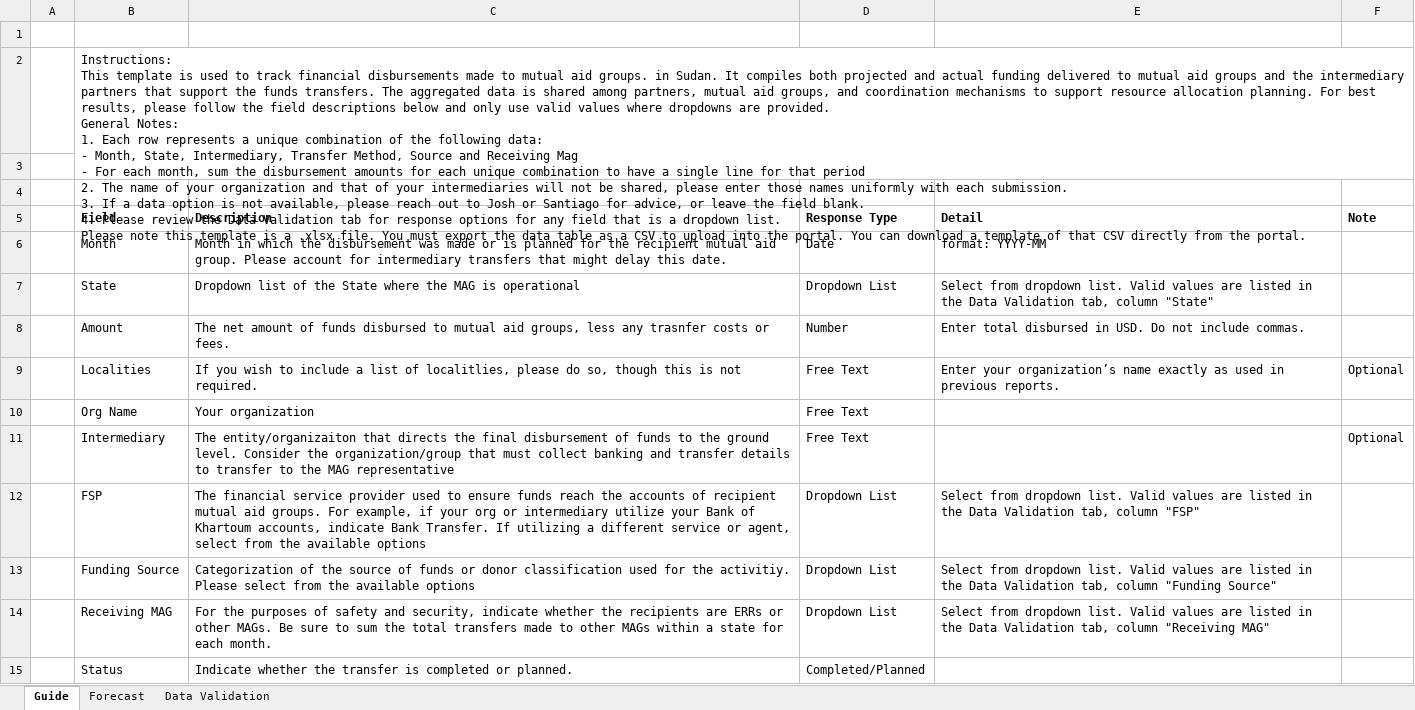
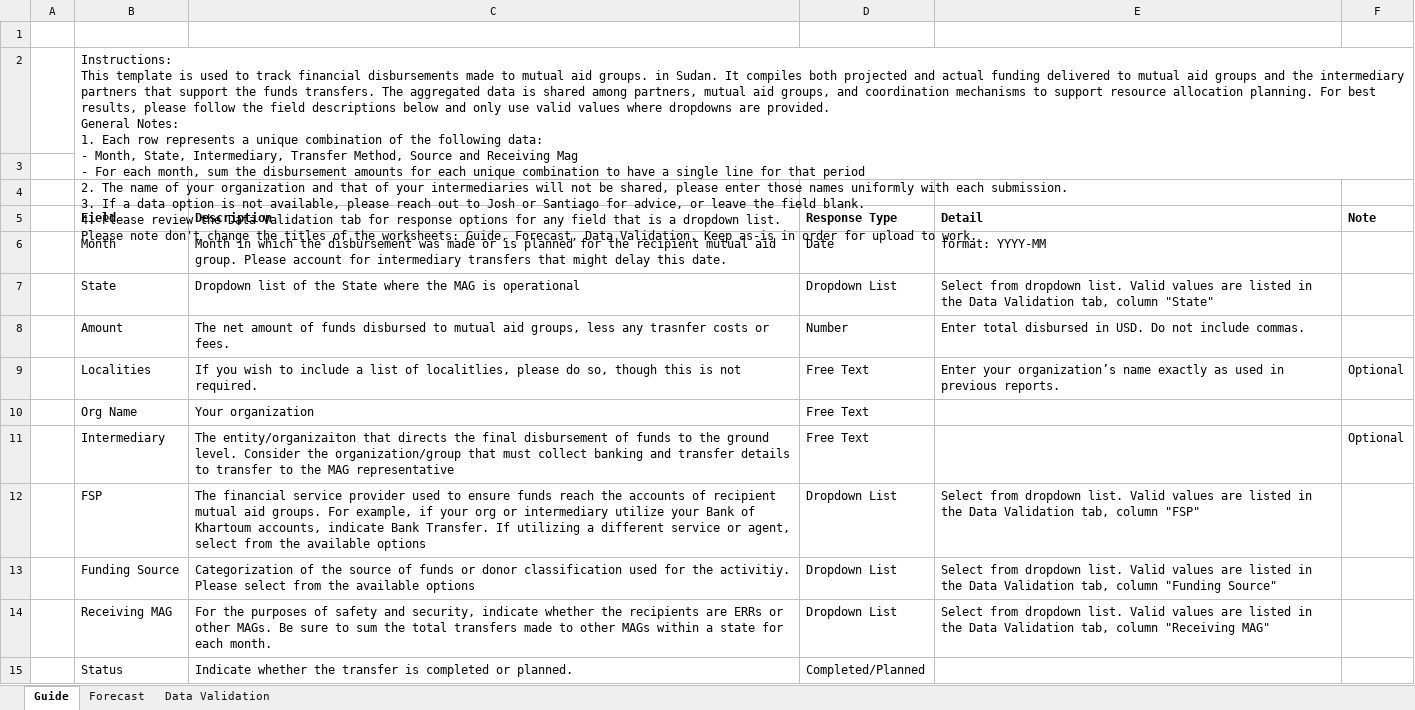
Before and after one commit to solema247/Mutual-Aid-Portal, an Excel workbook: public/templates/MAG Finance Forecast Template.xlsx, sheet Guide, drawn as a sheet; values as stored, in another font and other column widths than the file's, no borders; charts and pictures not drawn; the diff names each change by its address in the sheet, - before the commit and + after, or states it on an @@ line.

Commit message:
Donor Forecast Excel Upload Fixes

```diff
--- a/public/templates/MAG Finance Forecast Template.xlsx (sheet Guide)
+++ b/public/templates/MAG Finance Forecast Template.xlsx (sheet Guide)
-B2 (Field): …Please note this template is a .xlsx file. You must export the data table as a CSV to upload into the portal. You can download a template of that CSV directly from the portal.
+B2 (Field): …Please note don't change the titles of the worksheets: Guide, Forecast, Data Validation. Keep as-is in order for upload to work.
```
Also changed, not shown: sheet Forecast, sheet Data Validation, 2 other files.
